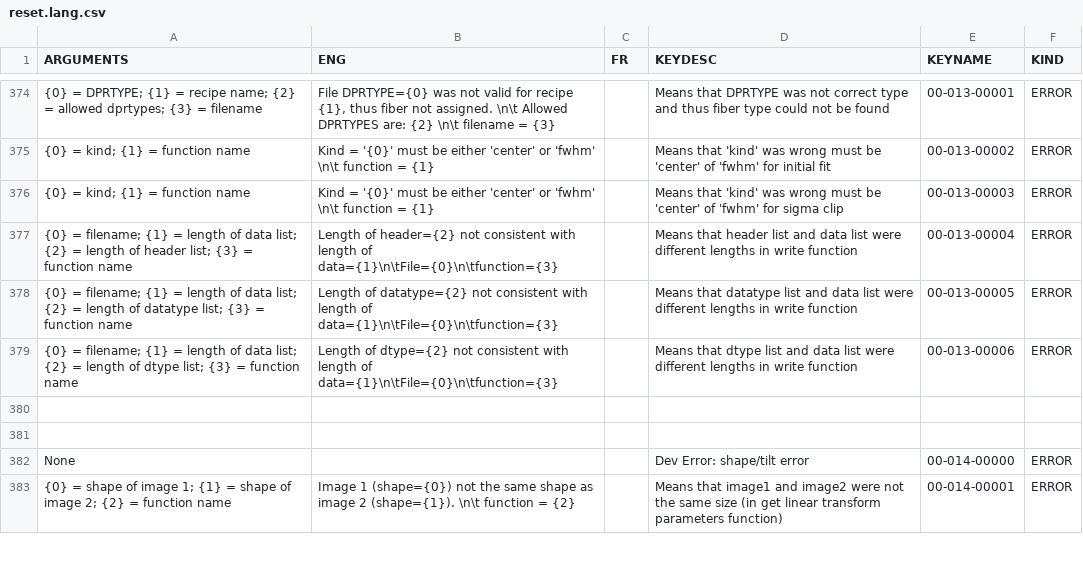
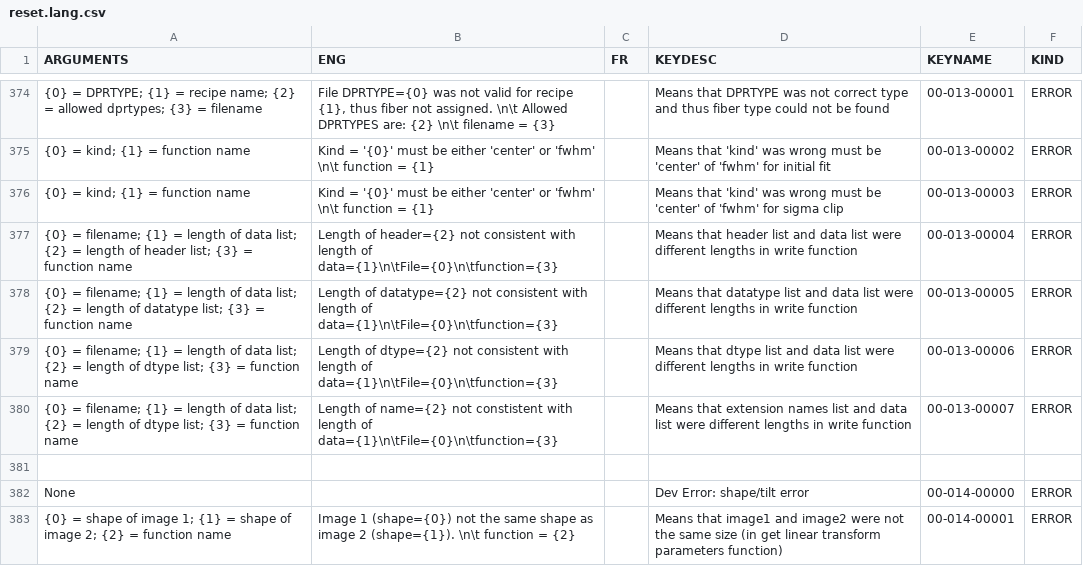
Before and after one commit to njcuk9999/apero-drs, a CSV file: apero/lang/databases/reset.lang.csv, drawn as a sheet; only a part is shown, gaps mark what is left out; the diff names each change by its address in the sheet, - before the commit and + after, or states it on an @@ line.

Commit message:
update language database

```diff
--- a/apero/lang/databases/reset.lang.csv
+++ b/apero/lang/databases/reset.lang.csv
-row 380: (empty)
+row 380: {0} = filename; {1} = length of data list; {2} = length of dtype list; {3} = function name | Length of name={2} not constistent with length of data={1}\n\tFile={0}\n\tfunction={3} |  | Means that extension names list and data list were different lengths in write function | 00-013-00007 | ERROR
```
Also changed, not shown: 2 other files.
